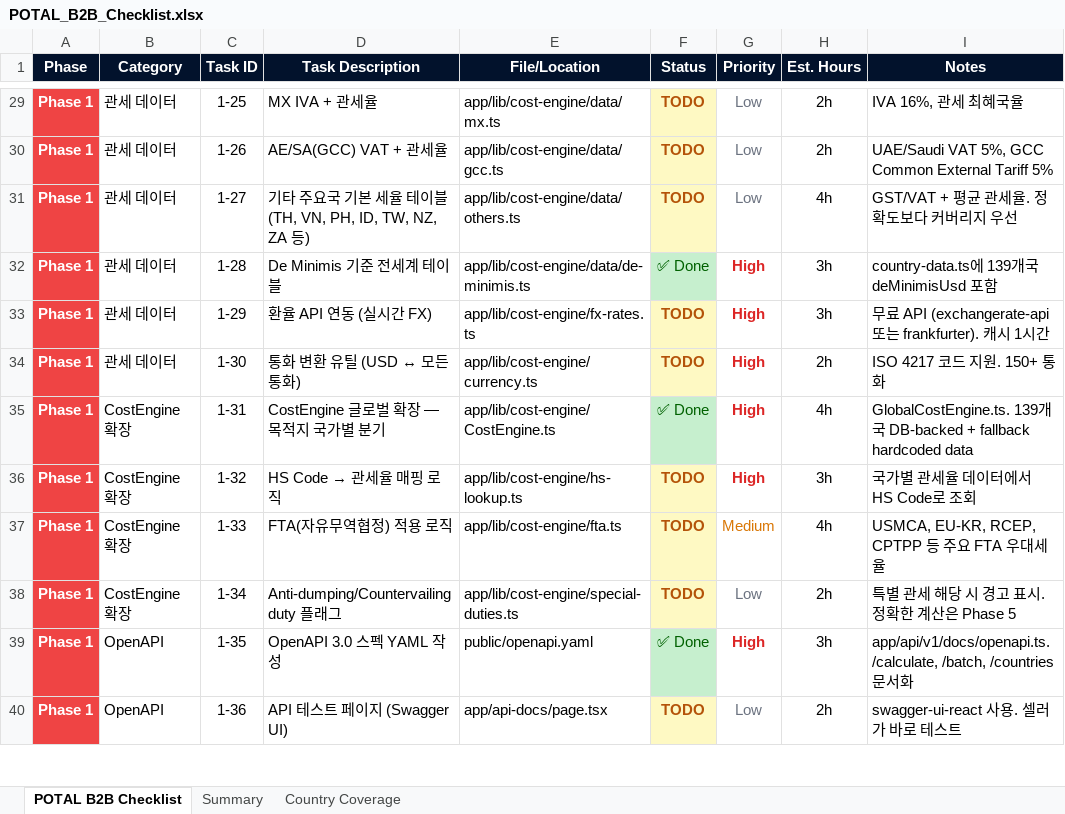
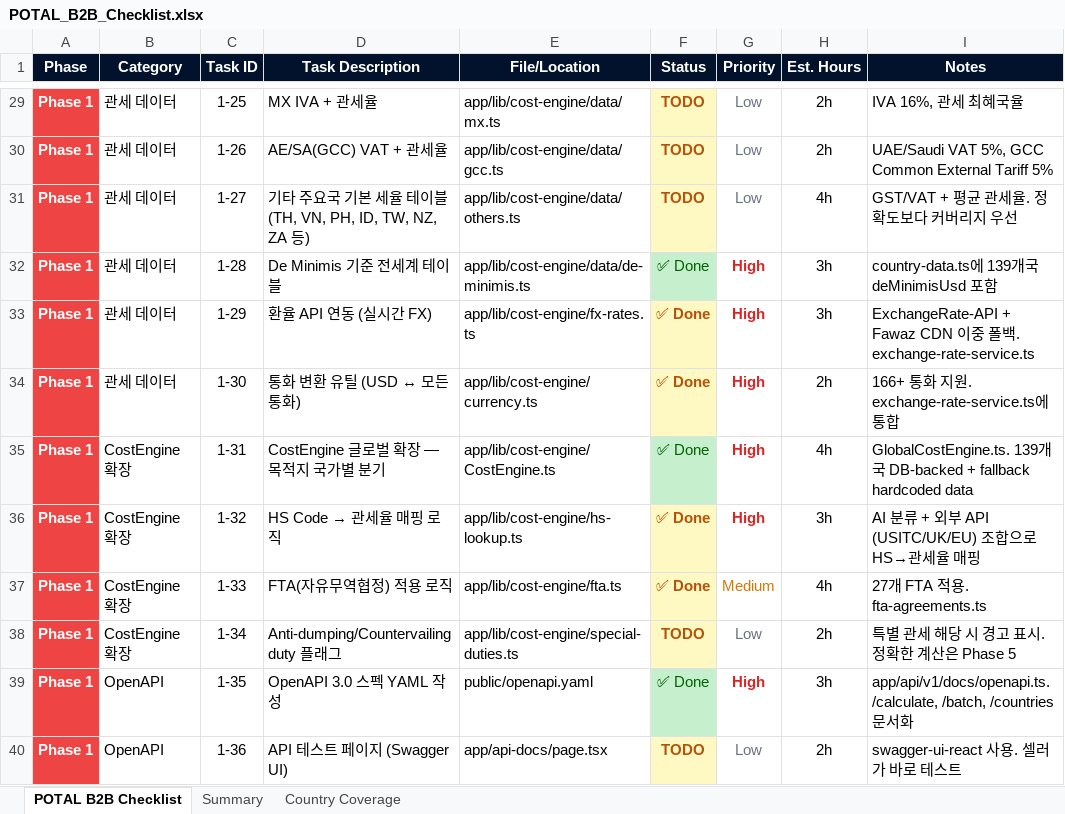
Before and after one commit to soulmaten7/potal, an Excel workbook: POTAL_B2B_Checklist.xlsx, sheet POTAL B2B Checklist, drawn as a sheet; only a part is shown, gaps mark what is left out; values as stored, in another font and other column widths than the file's, no borders; the diff covers the shown part only; the diff names each change by its address in the sheet, - before the commit and + after, or states it on an @@ line.

Commit message:
session 22 final: SEO/legal/manifest B2B, checklist update, cursorrules B2B rewrite

```diff
--- a/POTAL_B2B_Checklist.xlsx (sheet POTAL B2B Checklist)
+++ b/POTAL_B2B_Checklist.xlsx (sheet POTAL B2B Checklist)
-F33:F34 (Status): TODO
+F33:F34 (Status): ✅ Done
-I33 (Notes): 무료 API (exchangerate-api 또는 frankfurter). 캐시 1시간
+I33 (Notes): ExchangeRate-API + Fawaz CDN 이중 폴백. exchange-rate-service.ts
-I34 (Notes): ISO 4217 코드 지원. 150+ 통화
+I34 (Notes): 166+ 통화 지원. exchange-rate-service.ts에 통합
-F36:F37 (Status): TODO
+F36:F37 (Status): ✅ Done
-I36 (Notes): 국가별 관세율 데이터에서 HS Code로 조회
+I36 (Notes): AI 분류 + 외부 API (USITC/UK/EU) 조합으로 HS→관세율 매핑
-I37 (Notes): USMCA, EU-KR, RCEP, CPTPP 등 주요 FTA 우대세율
+I37 (Notes): 27개 FTA 적용. fta-agreements.ts
```
Also changed, not shown: 40 edited cells elsewhere in this sheet, sheet Summary, 2 other files.
